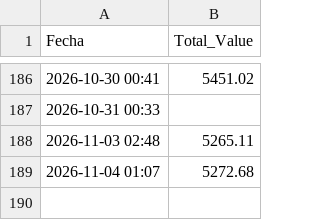
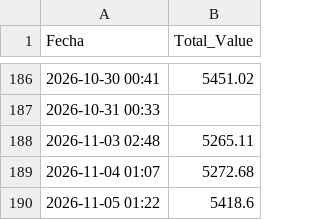
Before and after one commit to victorrd2946-jpg/Automated-Portfolio1, a CSV file: portfolio_history.csv, drawn as a sheet; only a part is shown, gaps mark what is left out; the diff names each change by its address in the sheet, - before the commit and + after, or states it on an @@ line.

```diff
--- a/portfolio_history.csv
+++ b/portfolio_history.csv
+row 190: 2026-11-05 01:22 | 5418.6
```
